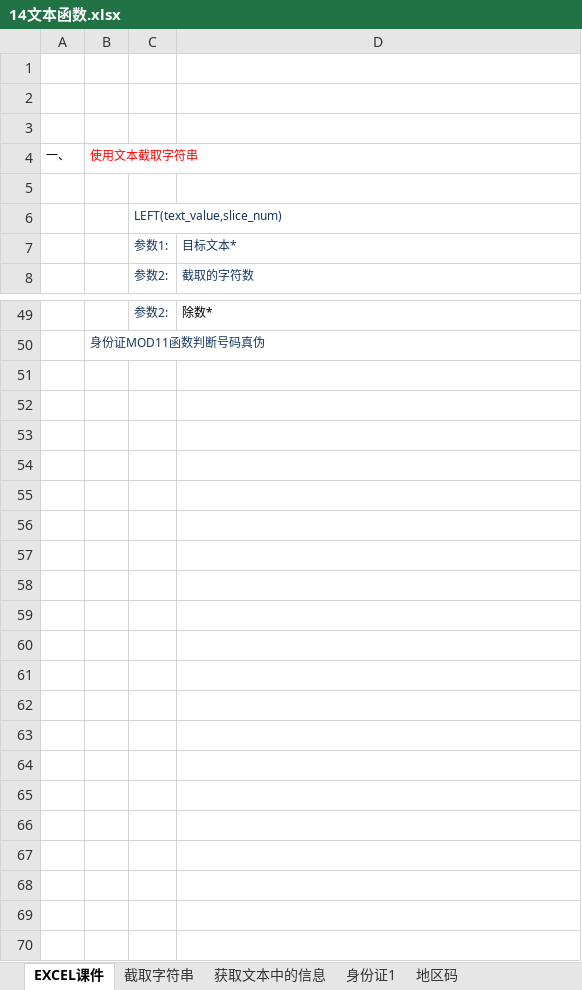
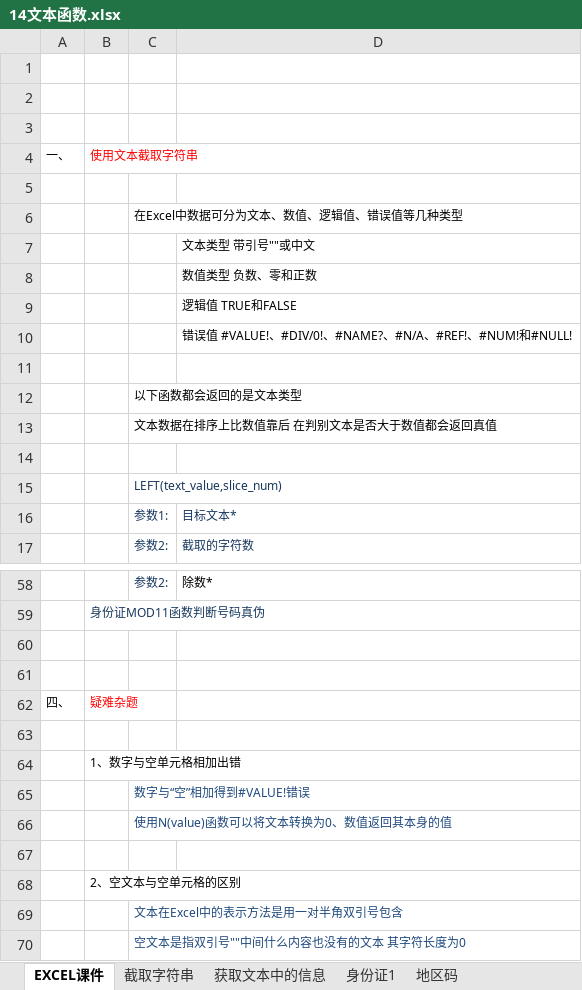
Before and after one commit to zimuyue/data-analytics, an Excel workbook: excel/14文本函数.xlsx, sheet EXCEL课件, drawn as a sheet; only a part is shown, gaps mark what is left out; values as stored, in another font and other column widths than the file's, no borders; the diff names each change by its address in the sheet, - before the commit and + after, or states it on an @@ line.

```diff
--- a/excel/14文本函数.xlsx (sheet EXCEL课件)
+++ b/excel/14文本函数.xlsx (sheet EXCEL课件)
+row 6:  |  | 在Excel中数据可分为文本、数值、逻辑值、错误值等几种类型
+row 7:  |  |  | 文本类型 带引号""或中文
+row 8:  |  |  | 数值类型 负数、零和正数
+row 9:  |  |  | 逻辑值 TRUE和FALSE
+row 10:  |  |  | 错误值 #VALUE!、#DIV/0!、#NAME?、#N/A、#REF!、#NUM!和#NULL!
+row 11: (empty)
+row 12:  |  | 以下函数都会返回的是文本类型
+row 13:  |  | 文本数据在排序上比数值靠后 在判别文本是否大于数值都会返回真值
+row 14: (empty)
+row 60: (empty)
+row 61: (empty)
+row 62: 四、 | 疑难杂题
+row 63: (empty)
+row 64:  | 1、数字与空单元格相加出错
+row 65:  |  | 数字与“空”相加得到#VALUE!错误
+row 66:  |  | 使用N(value)函数可以将文本转换为0、数值返回其本身的值
+row 67: (empty)
+row 68:  | 2、空文本与空单元格的区别
+row 69:  |  | 文本在Excel中的表示方法是用一对半角双引号包含
+row 70:  |  | 空文本是指双引号""中间什么内容也没有的文本 其字符长度为0
```
Also changed, not shown: excel/01认识Excel填充柄.xlsx, excel/02单元格格式与分列.xlsx, 7 other files.
